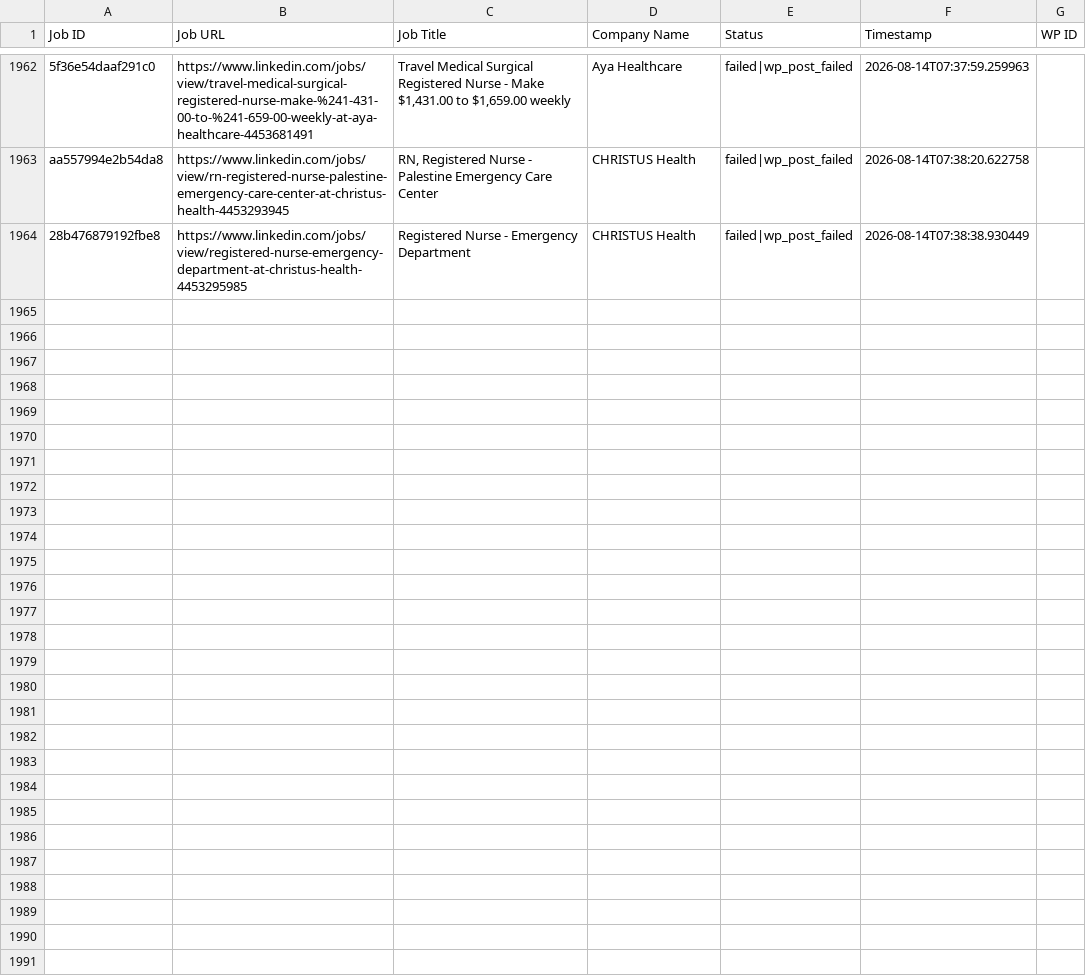
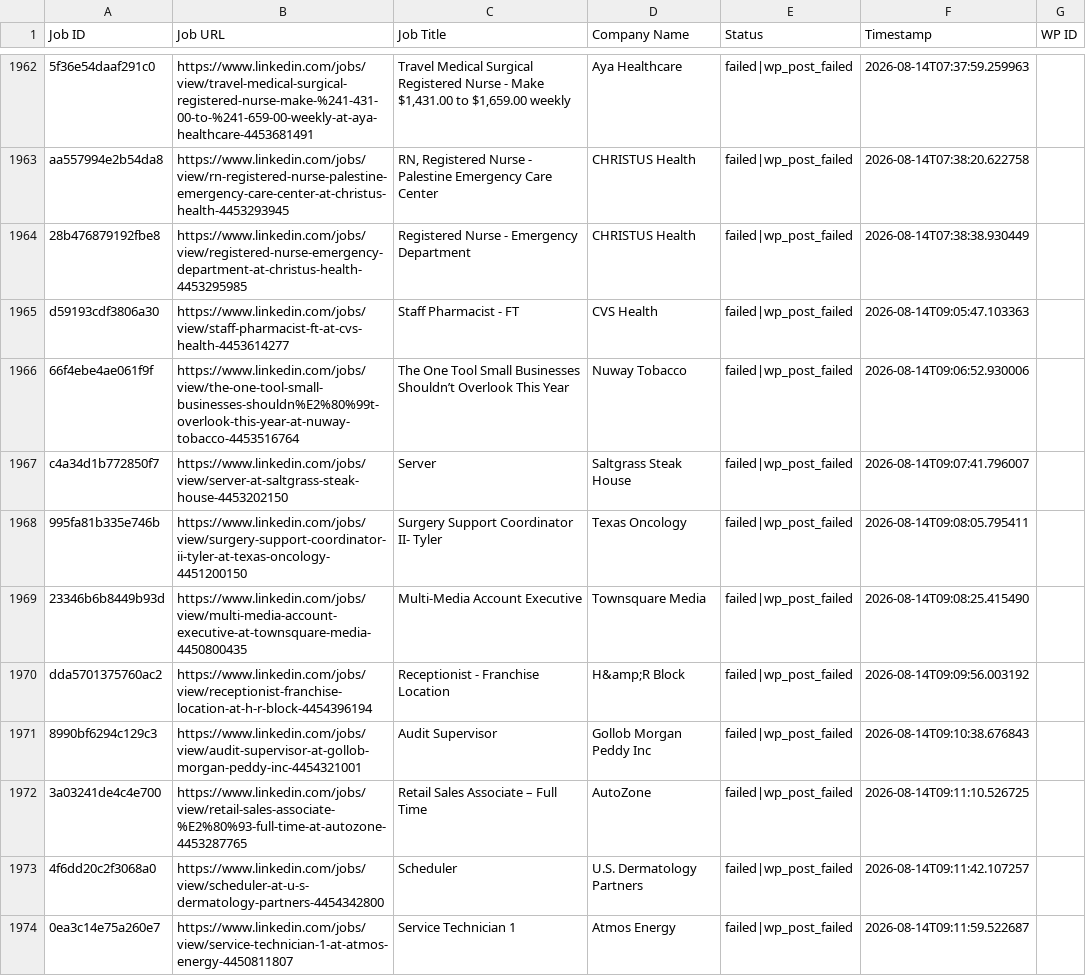
Before and after one commit to vindoky/ps, a CSV file: processed_jobs.csv, drawn as a sheet; only a part is shown, gaps mark what is left out; the diff covers the shown part only; the diff names each change by its address in the sheet, - before the commit and + after, or states it on an @@ line.

```diff
--- a/processed_jobs.csv
+++ b/processed_jobs.csv
+row 1965: d59193cdf3806a30 | https://www.linkedin.com/jobs/view/staff-pharmacist-ft-at-cvs-health-4453614277 | Staff Pharmacist - FT | CVS Health | failed|wp_post_failed | 2026-08-14T09:05:47.103363
+row 1966: 66f4ebe4ae061f9f | https://www.linkedin.com/jobs/view/the-one-tool-small-businesses-shouldn%E2%80%99t-overlook-this-year-at-nuway-tobacco-4453516764 | The One Tool Small Businesses Shouldn’t Overlook This Year | Nuway Tobacco | failed|wp_post_failed | 2026-08-14T09:06:52.930006
+row 1967: c4a34d1b772850f7 | https://www.linkedin.com/jobs/view/server-at-saltgrass-steak-house-4453202150 | Server | Saltgrass Steak House | failed|wp_post_failed | 2026-08-14T09:07:41.796007
+row 1968: 995fa81b335e746b | https://www.linkedin.com/jobs/view/surgery-support-coordinator-ii-tyler-at-texas-oncology-4451200150 | Surgery Support Coordinator II- Tyler | Texas Oncology | failed|wp_post_failed | 2026-08-14T09:08:05.795411
+row 1969: 23346b6b8449b93d | https://www.linkedin.com/jobs/view/multi-media-account-executive-at-townsquare-media-4450800435 | Multi-Media Account Executive | Townsquare Media | failed|wp_post_failed | 2026-08-14T09:08:25.415490
+row 1970: dda5701375760ac2 | https://www.linkedin.com/jobs/view/receptionist-franchise-location-at-h-r-block-4454396194 | Receptionist - Franchise Location | H&amp;R Block | failed|wp_post_failed | 2026-08-14T09:09:56.003192
+row 1971: 8990bf6294c129c3 | https://www.linkedin.com/jobs/view/audit-supervisor-at-gollob-morgan-peddy-inc-4454321001 | Audit Supervisor | Gollob Morgan Peddy Inc | failed|wp_post_failed | 2026-08-14T09:10:38.676843
+row 1972: 3a03241de4c4e700 | https://www.linkedin.com/jobs/view/retail-sales-associate-%E2%80%93-full-time-at-autozone-4453287765 | Retail Sales Associate – Full Time | AutoZone | failed|wp_post_failed | 2026-08-14T09:11:10.526725
+row 1973: 4f6dd20c2f3068a0 | https://www.linkedin.com/jobs/view/scheduler-at-u-s-dermatology-partners-4454342800 | Scheduler | U.S. Dermatology Partners | failed|wp_post_failed | 2026-08-14T09:11:42.107257
+row 1974: 0ea3c14e75a260e7 | https://www.linkedin.com/jobs/view/service-technician-1-at-atmos-energy-4450811807 | Service Technician 1 | Atmos Energy | failed|wp_post_failed | 2026-08-14T09:11:59.522687
```
Also changed, not shown: 9 added rows elsewhere in this file.
